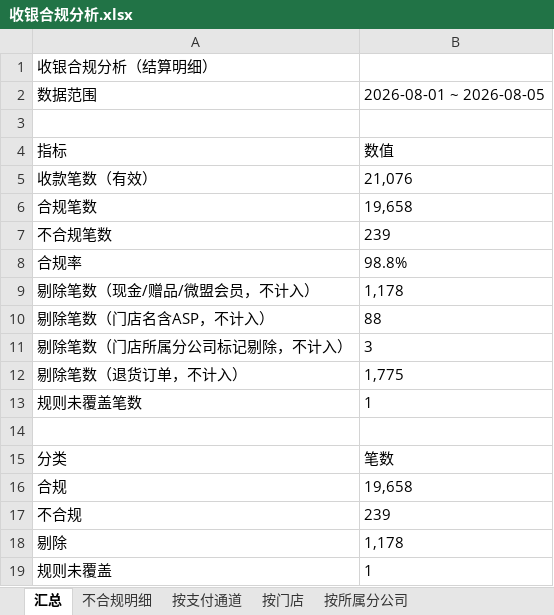
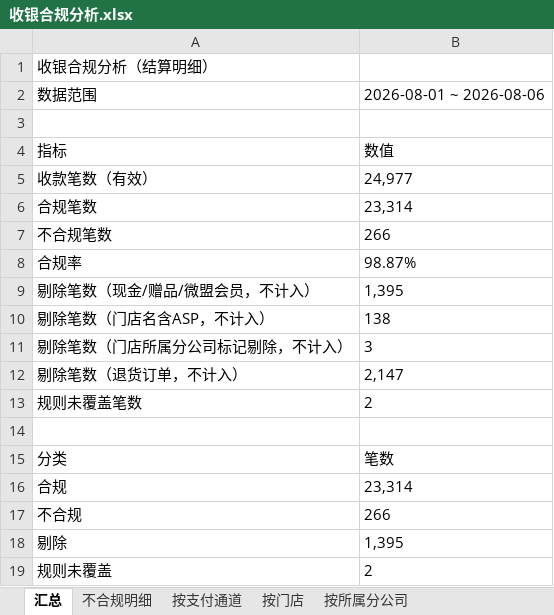
Before and after one commit to panghao007/retail-dashboard, an Excel workbook: cashier/收银合规分析.xlsx, sheet 汇总, drawn as a sheet; values as stored, in another font and other column widths than the file's, no borders; the diff names each change by its address in the sheet, - before the commit and + after, or states it on an @@ line.

```diff
--- a/cashier/收银合规分析.xlsx (sheet 汇总)
+++ b/cashier/收银合规分析.xlsx (sheet 汇总)
-B2: 2026-08-01 ~ 2026-08-05
+B2: 2026-08-01 ~ 2026-08-06
-B5: 21,076
+B5: 24,977
-B6: 19,658
+B6: 23,314
-B7: 239
+B7: 266
-B8: 98.8%
+B8: 98.87%
-B9: 1,178
+B9: 1,395
-B10: 88
+B10: 138
-B12: 1,775
+B12: 2,147
-B13: 1
+B13: 2
-B16: 19,658
+B16: 23,314
-B17: 239
+B17: 266
-B18: 1,178
+B18: 1,395
-B19: 1
+B19: 2
```
Also changed, not shown: sheet 按门店, sheet 不合规明细, sheet 按支付通道, sheet 按所属分公司, cashier/不合规明细.xlsx, 3 other files.
